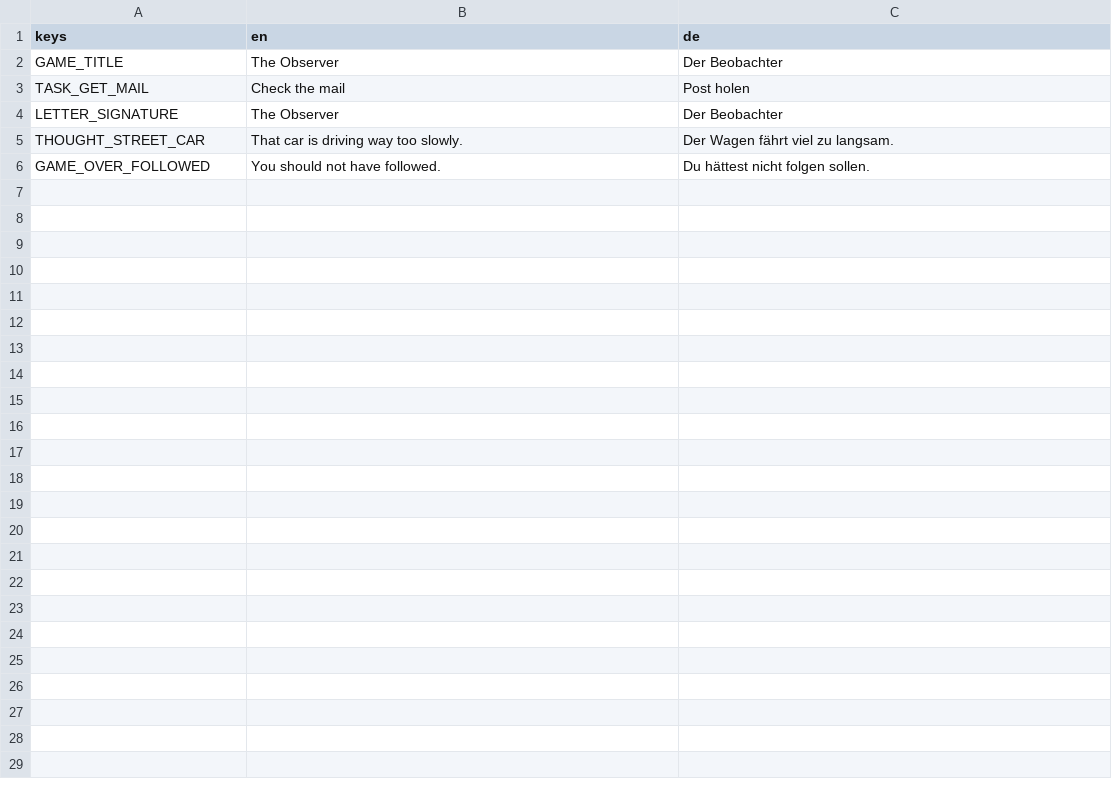
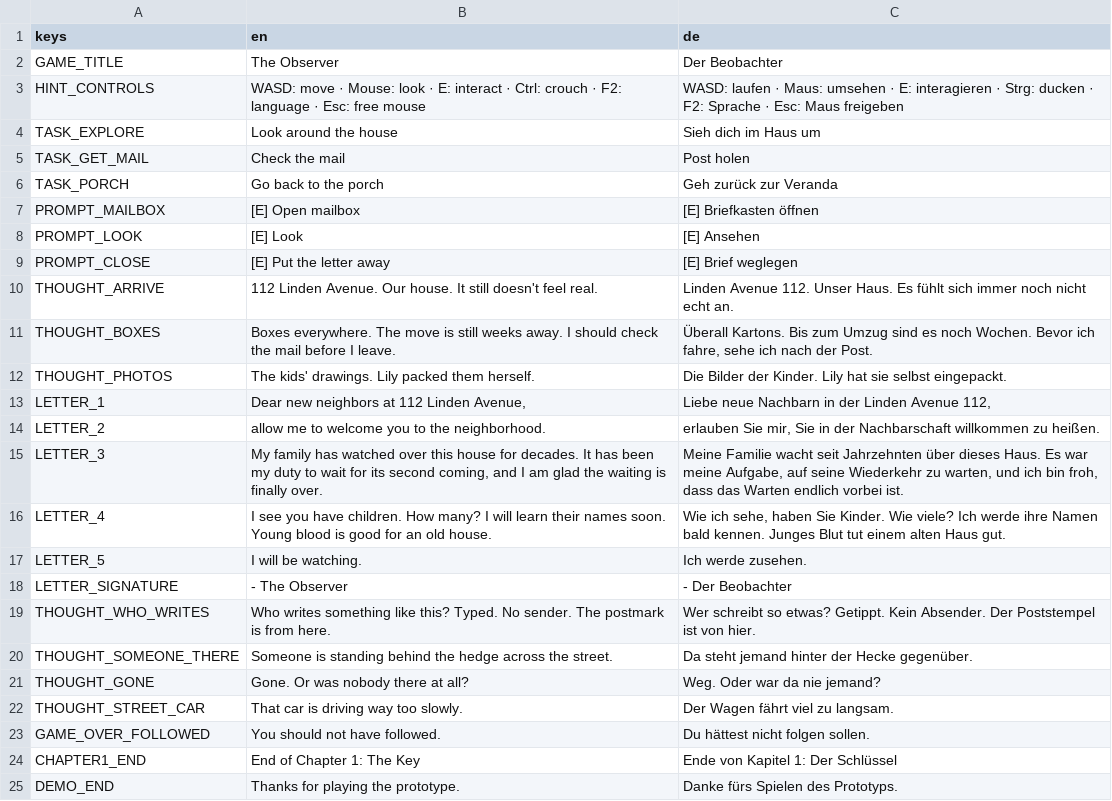
Before and after one commit to M-Lehmen/horror-game, a CSV file: localization/strings.csv, drawn as a sheet.

```diff
--- a/localization/strings.csv
+++ b/localization/strings.csv
@@ -2,5 +2,24 @@ keys,en,de
 GAME_TITLE,The Observer,Der Beobachter
+HINT_CONTROLS,WASD: move · Mouse: look · E: interact · Ctrl: crouch · F2: language · Esc: free mouse,WASD: laufen · Maus: umsehen · E: interagieren · Strg: ducken · F2: Sprache · Esc: Maus freigeben
+TASK_EXPLORE,Look around the house,Sieh dich im Haus um
 TASK_GET_MAIL,Check the mail,Post holen
-LETTER_SIGNATURE,The Observer,Der Beobachter
+TASK_PORCH,Go back to the porch,Geh zurück zur Veranda
+PROMPT_MAILBOX,[E] Open mailbox,[E] Briefkasten öffnen
+PROMPT_LOOK,[E] Look,[E] Ansehen
+PROMPT_CLOSE,[E] Put the letter away,[E] Brief weglegen
+THOUGHT_ARRIVE,112 Linden Avenue. Our house. It still doesn't feel real.,Linden Avenue 112. Unser Haus. Es fühlt sich immer noch nicht echt an.
+THOUGHT_BOXES,Boxes everywhere. The move is still weeks away. I should check the mail before I leave.,"Überall Kartons. Bis zum Umzug sind es noch Wochen. Bevor ich fahre, sehe ich nach der Post."
+THOUGHT_PHOTOS,The kids' drawings. Lily packed them herself.,Die Bilder der Kinder. Lily hat sie selbst eingepackt.
+LETTER_1,"Dear new neighbors at 112 Linden Avenue,","Liebe neue Nachbarn in der Linden Avenue 112,"
+LETTER_2,allow me to welcome you to the neighborhood.,"erlauben Sie mir, Sie in der Nachbarschaft willkommen zu heißen."
+LETTER_3,"My family has watched over this house for decades. It has been my duty to wait for its second coming, and I am glad the waiting is finally over.","Meine Familie wacht seit Jahrzehnten über dieses Haus. Es war meine Aufgabe, auf seine Wiederkehr zu warten, und ich bin froh, dass das Warten endlich vorbei ist."
+LETTER_4,I see you have children. How many? I will learn their names soon. Young blood is good for an old house.,"Wie ich sehe, haben Sie Kinder. Wie viele? Ich werde ihre Namen bald kennen. Junges Blut tut einem alten Haus gut."
+LETTER_5,I will be watching.,Ich werde zusehen.
+LETTER_SIGNATURE,- The Observer,- Der Beobachter
+THOUGHT_WHO_WRITES,Who writes something like this? Typed. No sender. The postmark is from here.,Wer schreibt so etwas? Getippt. Kein Absender. Der Poststempel ist von hier.
+THOUGHT_SOMEONE_THERE,Someone is standing behind the hedge across the street.,Da steht jemand hinter der Hecke gegenüber.
+THOUGHT_GONE,Gone. Or was nobody there at all?,Weg. Oder war da nie jemand?
 THOUGHT_STREET_CAR,That car is driving way too slowly.,Der Wagen fährt viel zu langsam.
 GAME_OVER_FOLLOWED,You should not have followed.,Du hättest nicht folgen sollen.
+CHAPTER1_END,End of Chapter 1: The Key,Ende von Kapitel 1: Der Schlüssel
+DEMO_END,Thanks for playing the prototype.,Danke fürs Spielen des Prototyps.
```
Also changed, not shown: 10 other files.
